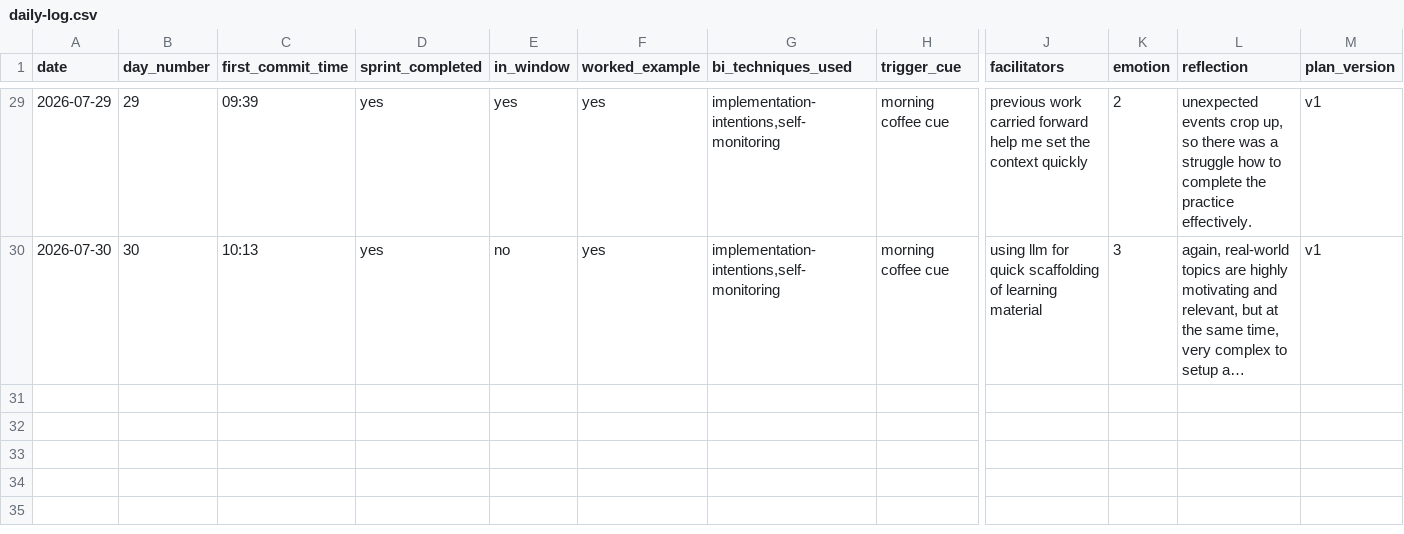
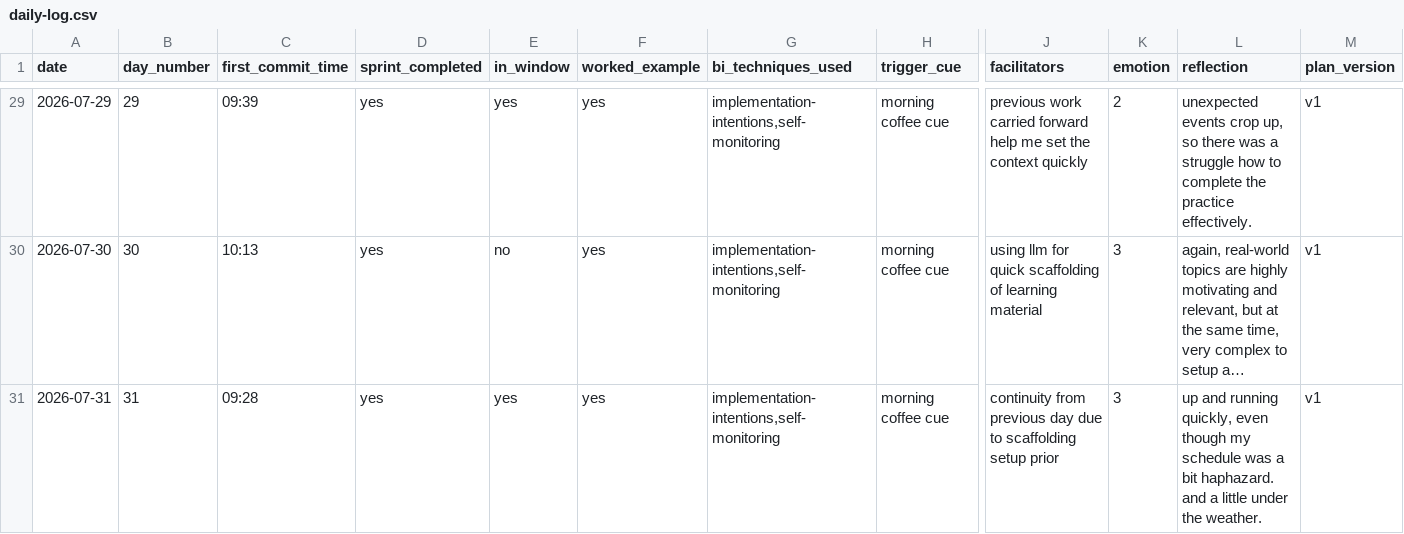
Before and after one commit to lohbe/bcd, a CSV file: data/daily-log.csv, drawn as a sheet; only a part is shown, gaps mark what is left out; long unchanged cells end in …; rows hold the shown columns only; the diff names each change by its address in the sheet, - before the commit and + after, or states it on an @@ line.

```diff
--- a/data/daily-log.csv
+++ b/data/daily-log.csv
+row 31: 2026-07-31 | 31 | 09:28 | yes | yes | yes | implementation-intentions,self-monitoring | morning coffee cue | continuity from previous day due to scaffolding setup prior | 3 | up and running quickly, even though my schedule was a bit haphazard. and a little under the weather. | v1
```
Also changed, not shown: 1 other file.
